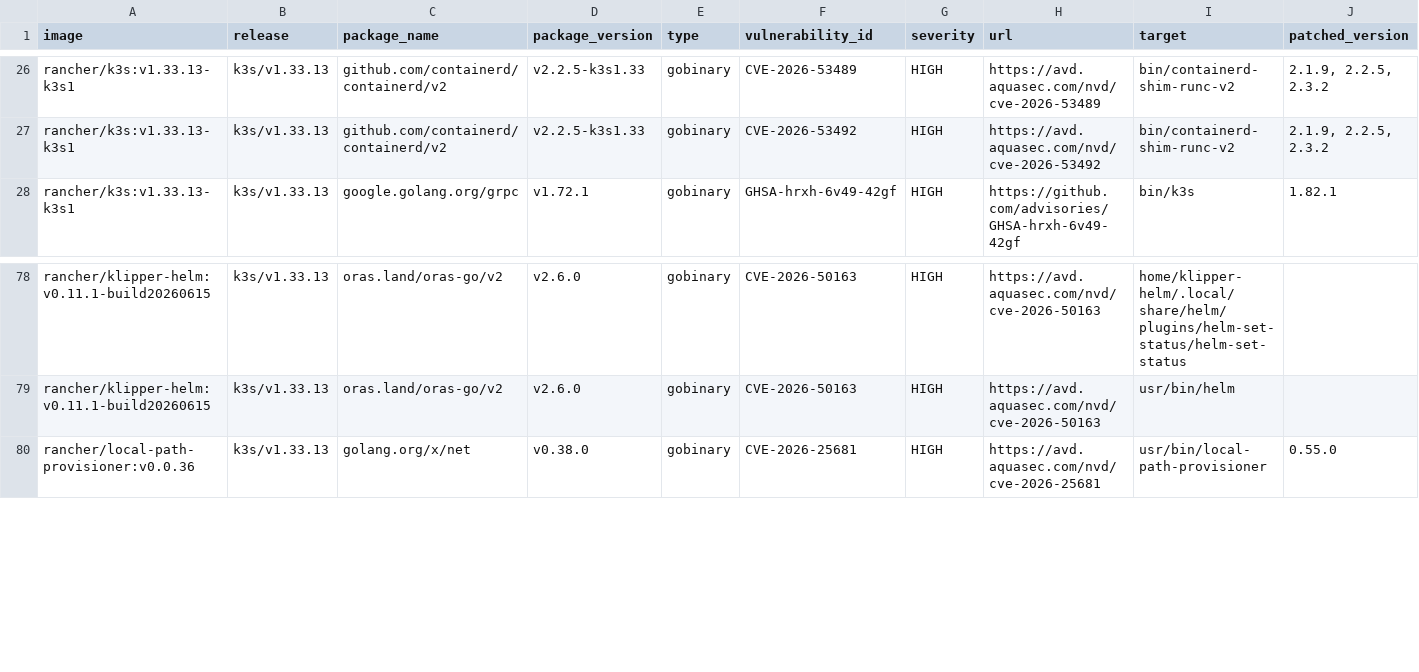
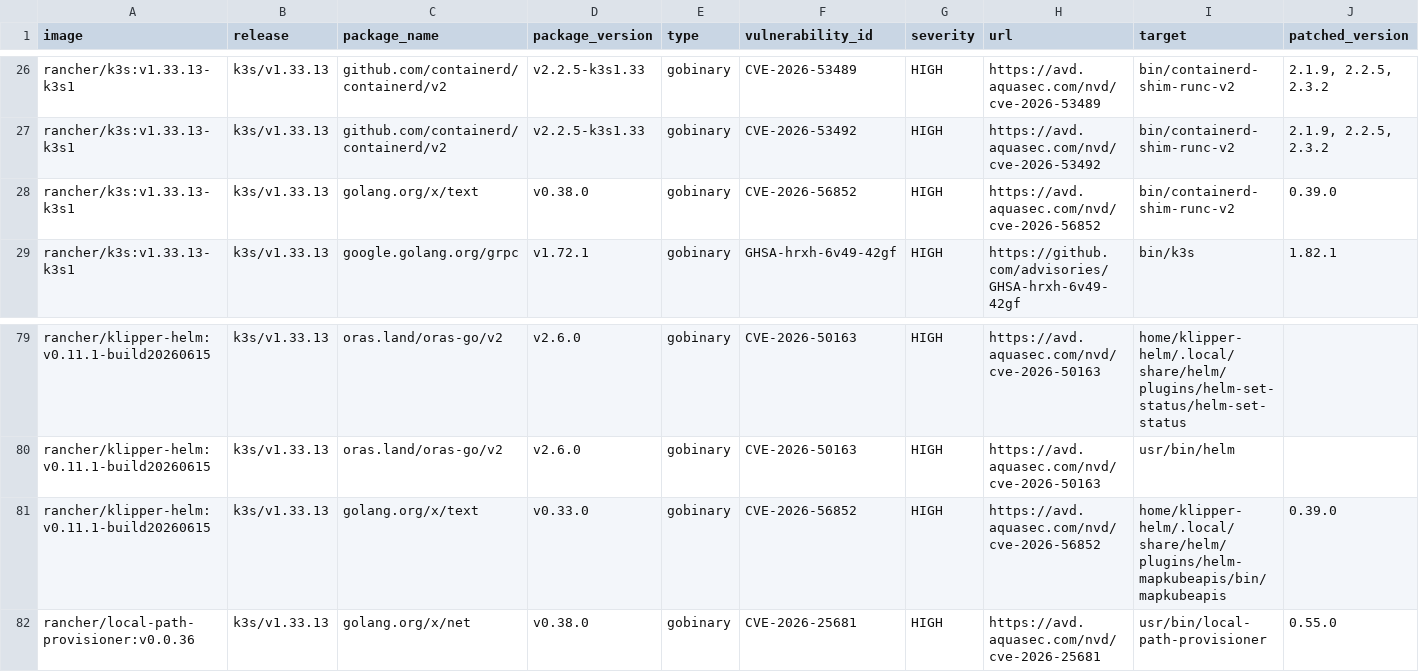
Before and after one commit to k3s-io/scans, a CSV file: docs/csv/report-k3s-v1.33.13-cves.csv, drawn as a sheet; only a part is shown, gaps mark what is left out; rows hold the shown columns only; the diff names each change by its address in the sheet, - before the commit and + after, or states it on an @@ line.

```diff
--- a/docs/csv/report-k3s-v1.33.13-cves.csv
+++ b/docs/csv/report-k3s-v1.33.13-cves.csv
+row 28: rancher/k3s:v1.33.13-k3s1 | k3s/v1.33.13 | golang.org/x/text | v0.38.0 | gobinary | CVE-2026-56852 | HIGH | https://avd.aquasec.com/nvd/cve-2026-56852 | bin/containerd-shim-runc-v2 | 0.39.0
+row 81: rancher/klipper-helm:v0.11.1-build20260615 | k3s/v1.33.13 | golang.org/x/text | v0.33.0 | gobinary | CVE-2026-56852 | HIGH | https://avd.aquasec.com/nvd/cve-2026-56852 | home/klipper-helm/.local/share/helm/plugins/helm-mapkubeapis/bin/mapkubeapis | 0.39.0
```
Also changed, not shown: docs/csv/report-k3s-v1.34.9-cves.csv, docs/csv/report-k3s-v1.35.6-cves.csv, 25 other files.
